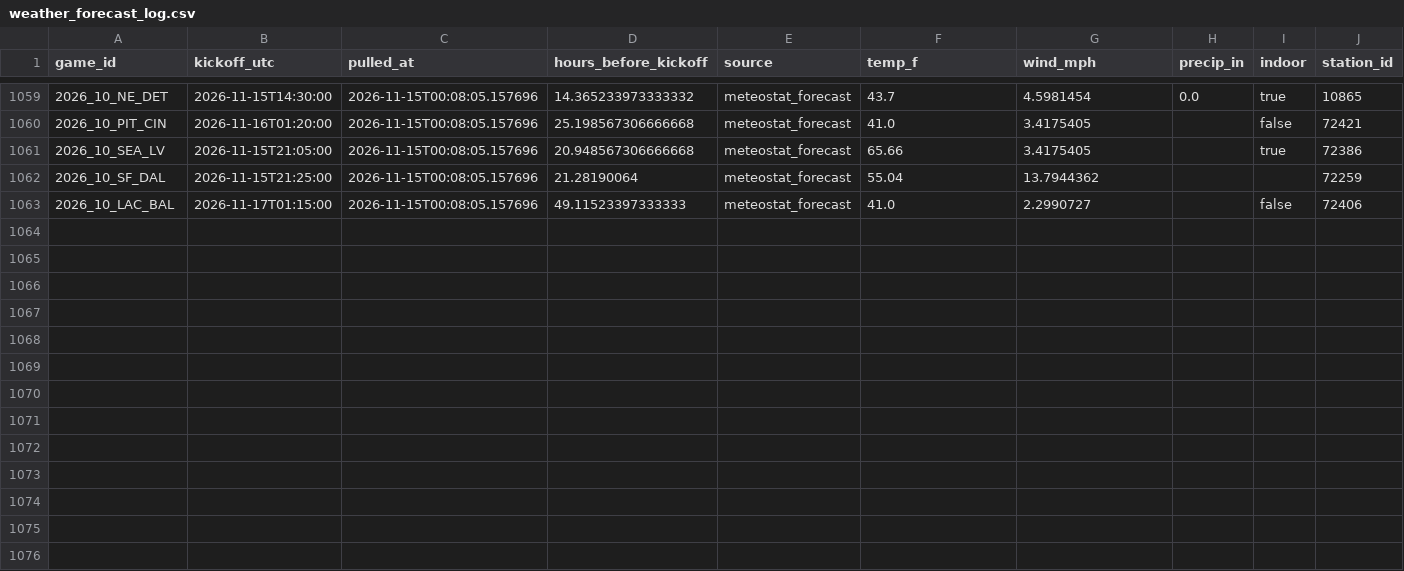
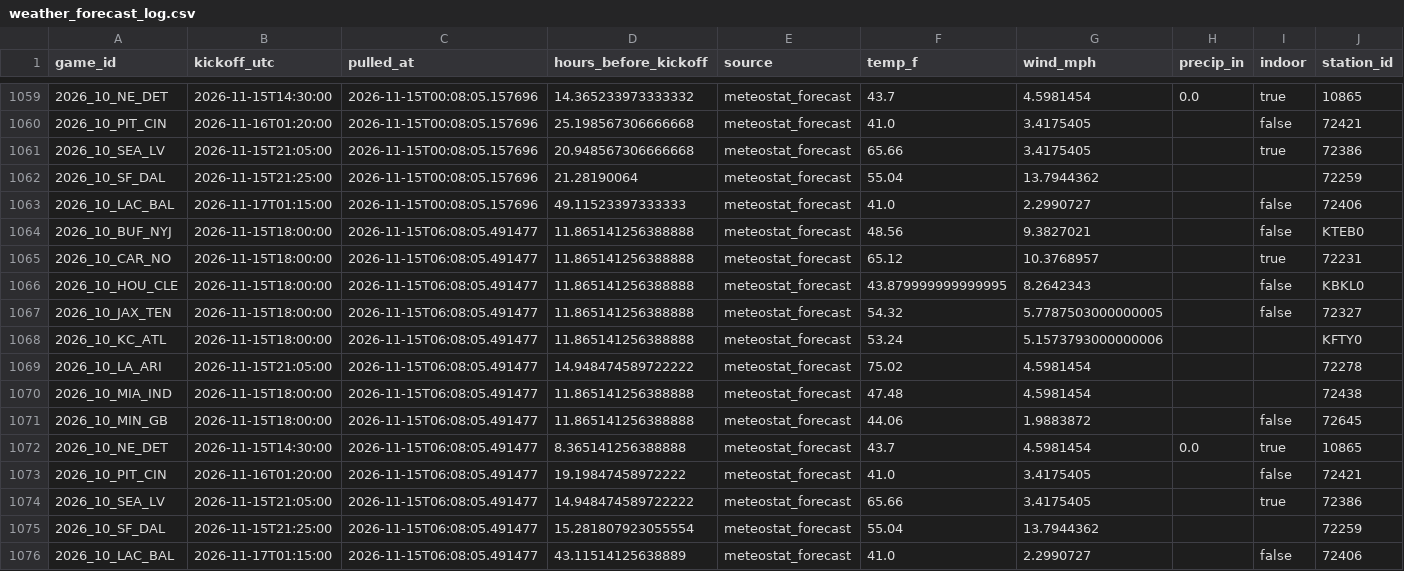
Before and after one commit to Lgulle1/Script-the-slate, a CSV file: records/weather_forecast_log.csv, drawn as a sheet; only a part is shown, gaps mark what is left out; rows hold the shown columns only; the diff names each change by its address in the sheet, - before the commit and + after, or states it on an @@ line.

```diff
--- a/records/weather_forecast_log.csv
+++ b/records/weather_forecast_log.csv
+row 1064: 2026_10_BUF_NYJ | 2026-11-15T18:00:00 | 2026-11-15T06:08:05.491477 | 11.865141256388888 | meteostat_forecast | 48.56 | 9.3827021 |  | false | KTEB0
+row 1065: 2026_10_CAR_NO | 2026-11-15T18:00:00 | 2026-11-15T06:08:05.491477 | 11.865141256388888 | meteostat_forecast | 65.12 | 10.3768957 |  | true | 72231
+row 1066: 2026_10_HOU_CLE | 2026-11-15T18:00:00 | 2026-11-15T06:08:05.491477 | 11.865141256388888 | meteostat_forecast | 43.879999999999995 | 8.2642343 |  | false | KBKL0
+row 1067: 2026_10_JAX_TEN | 2026-11-15T18:00:00 | 2026-11-15T06:08:05.491477 | 11.865141256388888 | meteostat_forecast | 54.32 | 5.7787503000000005 |  | false | 72327
+row 1068: 2026_10_KC_ATL | 2026-11-15T18:00:00 | 2026-11-15T06:08:05.491477 | 11.865141256388888 | meteostat_forecast | 53.24 | 5.1573793000000006 |  |  | KFTY0
+row 1069: 2026_10_LA_ARI | 2026-11-15T21:05:00 | 2026-11-15T06:08:05.491477 | 14.948474589722222 | meteostat_forecast | 75.02 | 4.5981454 |  |  | 72278
+row 1070: 2026_10_MIA_IND | 2026-11-15T18:00:00 | 2026-11-15T06:08:05.491477 | 11.865141256388888 | meteostat_forecast | 47.48 | 4.5981454 |  |  | 72438
+row 1071: 2026_10_MIN_GB | 2026-11-15T18:00:00 | 2026-11-15T06:08:05.491477 | 11.865141256388888 | meteostat_forecast | 44.06 | 1.9883872 |  | false | 72645
+row 1072: 2026_10_NE_DET | 2026-11-15T14:30:00 | 2026-11-15T06:08:05.491477 | 8.365141256388888 | meteostat_forecast | 43.7 | 4.5981454 | 0.0 | true | 10865
+row 1073: 2026_10_PIT_CIN | 2026-11-16T01:20:00 | 2026-11-15T06:08:05.491477 | 19.19847458972222 | meteostat_forecast | 41.0 | 3.4175405 |  | false | 72421
+row 1074: 2026_10_SEA_LV | 2026-11-15T21:05:00 | 2026-11-15T06:08:05.491477 | 14.948474589722222 | meteostat_forecast | 65.66 | 3.4175405 |  | true | 72386
+row 1075: 2026_10_SF_DAL | 2026-11-15T21:25:00 | 2026-11-15T06:08:05.491477 | 15.281807923055554 | meteostat_forecast | 55.04 | 13.7944362 |  |  | 72259
+row 1076: 2026_10_LAC_BAL | 2026-11-17T01:15:00 | 2026-11-15T06:08:05.491477 | 43.11514125638889 | meteostat_forecast | 41.0 | 2.2990727 |  | false | 72406
```
